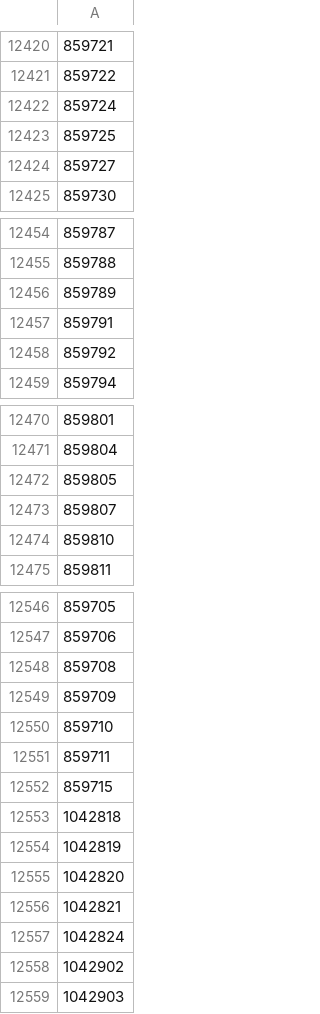
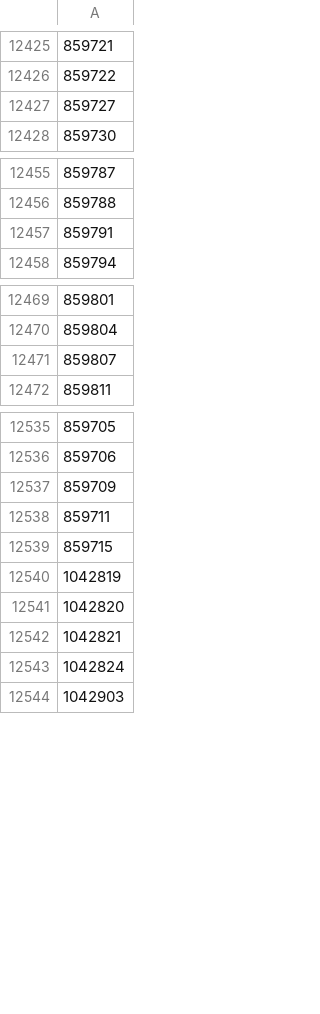
Before and after one commit to JunWoo-data/european_soccer_match_prediction, a CSV file: data/train_match_api_id.csv, drawn as a sheet; only a part is shown, gaps mark what is left out; removed rows and columns are numbered as before the commit, all else as after; the diff covers the shown part only; the diff names each change by its address in the sheet, - before the commit and + after, or states it on an @@ line.

```diff
--- a/data/train_match_api_id.csv
+++ b/data/train_match_api_id.csv
-row 12422: 859724
-row 12423: 859725
-row 12456: 859789
-row 12458: 859792
-row 12472: 859805
-row 12474: 859810
-row 12548: 859708
-row 12550: 859710
-row 12553: 1042818
-row 12558: 1042902
```
Also changed, not shown: 6 added rows and 31 removed rows elsewhere in this file, data/test_match_api_id.csv, 2 other files.
